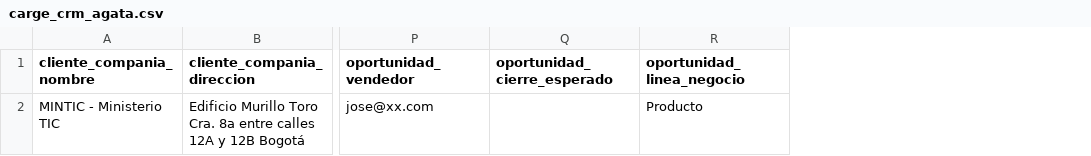
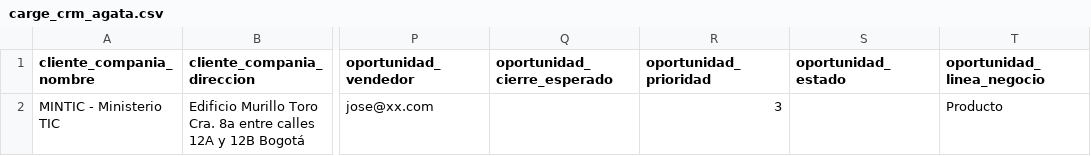
Before and after one commit to jjvargass/odoo_development, a CSV file: cargue/crm/carge_crm_agata.csv, drawn as a sheet; only a part is shown, gaps mark what is left out; the diff names each change by its address in the sheet, - before the commit and + after, or states it on an @@ line.

Commit message:
información adicional de la oportunidad

```diff
--- a/cargue/crm/carge_crm_agata.csv
+++ b/cargue/crm/carge_crm_agata.csv
+column R (oportunidad_prioridad), row 2: 3
+column S (oportunidad_estado), empty
```
Also changed, not shown: 2 other files.
